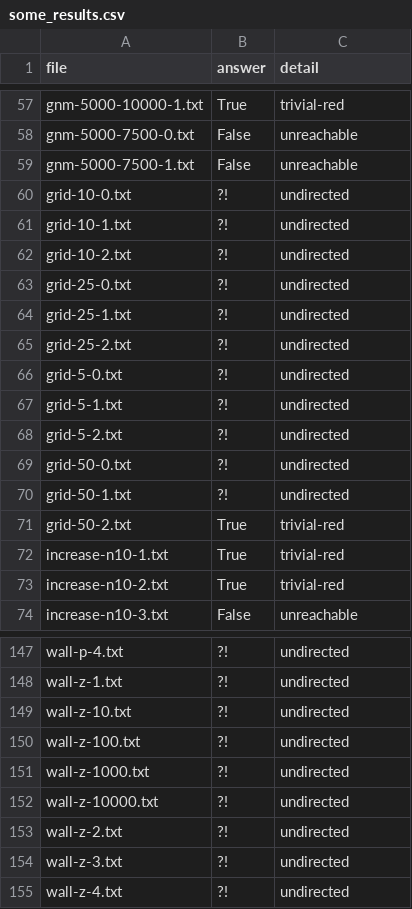
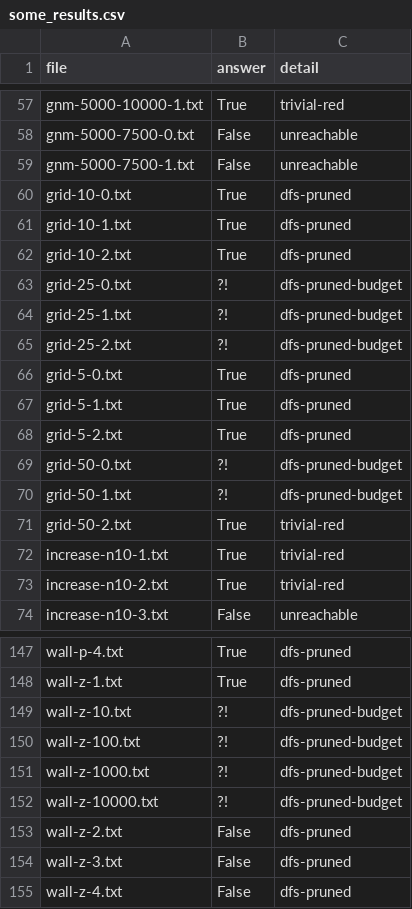
Before and after one commit to florentinafabregas/AlgorithmDesign-RedScare, a CSV file: results/some_results.csv, drawn as a sheet; only a part is shown, gaps mark what is left out; the diff covers the shown part only; the diff names each change by its address in the sheet, - before the commit and + after, or states it on an @@ line.

Commit message:
feat: handling general undirected graphs with DFS and Pruning (Some problem)

```diff
--- a/results/some_results.csv
+++ b/results/some_results.csv
-B60:B62 (answer): ?!
+B60:B62 (answer): True
-C60:C62 (detail): undirected
+C60:C62 (detail): dfs-pruned
-C63:C65 (detail): undirected
+C63:C65 (detail): dfs-pruned-budget
-B66:B68 (answer): ?!
+B66:B68 (answer): True
-C66:C68 (detail): undirected
+C66:C68 (detail): dfs-pruned
-C69:C70 (detail): undirected
+C69:C70 (detail): dfs-pruned-budget
-B147:B148 (answer): ?!
+B147:B148 (answer): True
-C147:C148 (detail): undirected
+C147:C148 (detail): dfs-pruned
-C149:C152 (detail): undirected
+C149:C152 (detail): dfs-pruned-budget
-B153:B155 (answer): ?!
+B153:B155 (answer): False
-C153:C155 (detail): undirected
+C153:C155 (detail): dfs-pruned
```
Also changed, not shown: 67 edited cells elsewhere in this file, 1 other file.
